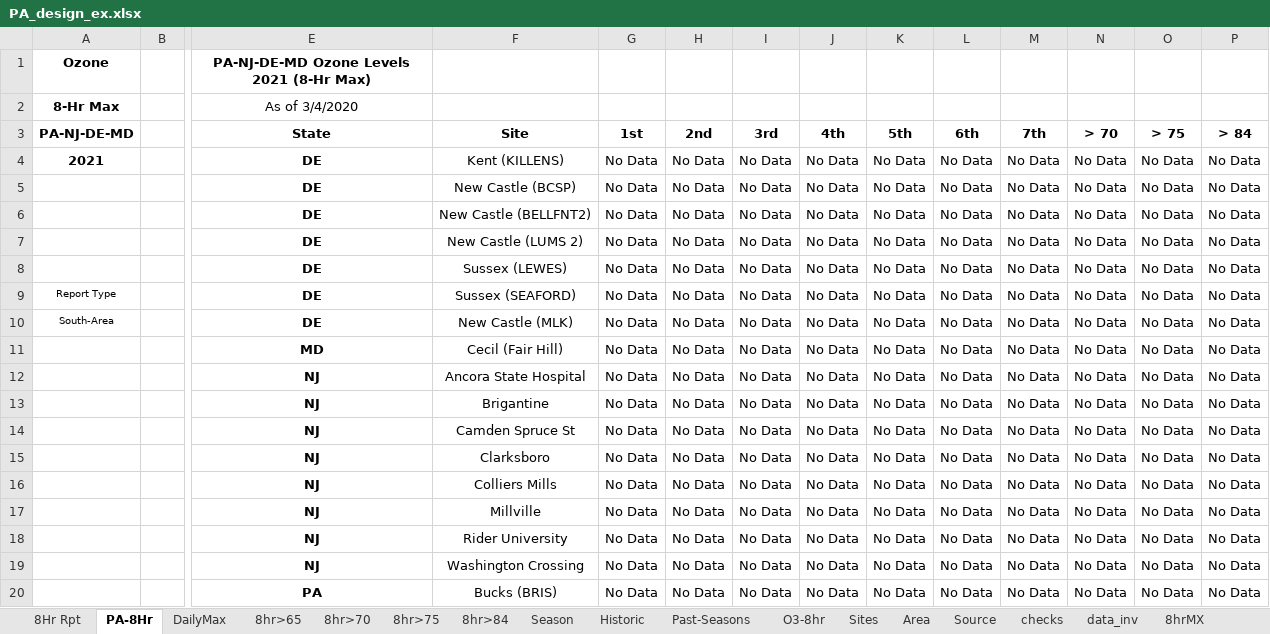
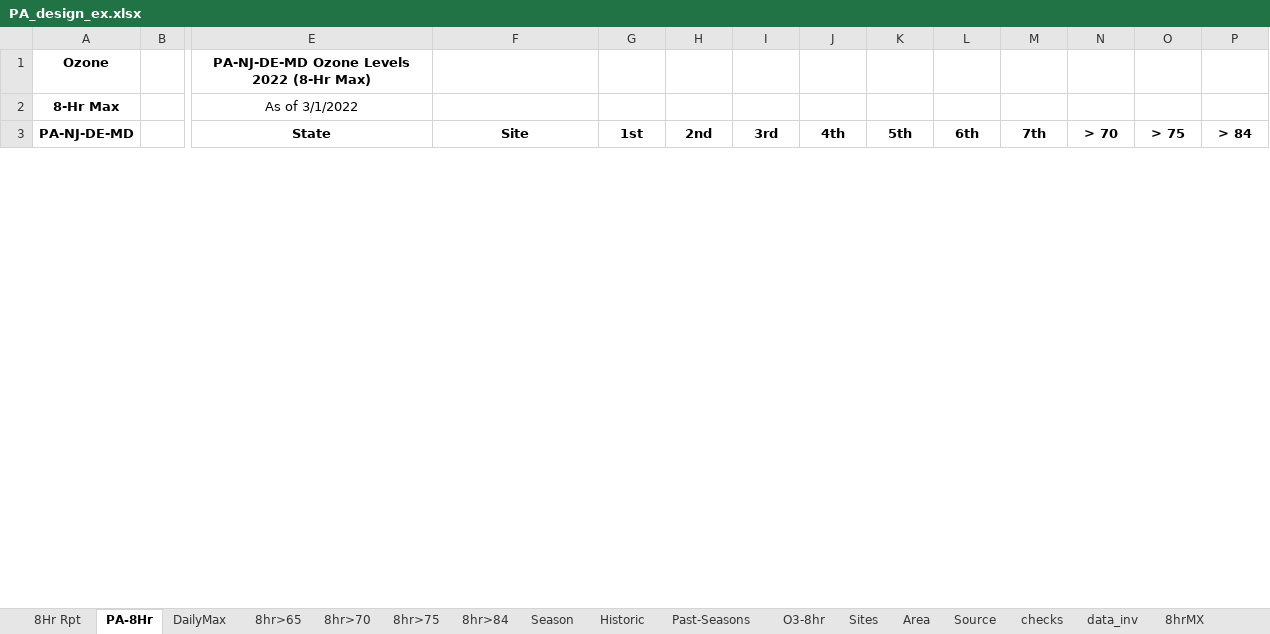
Before and after one commit to zoleak/Ozone_Tracking_Report, an Excel workbook: PA_design_ex.xlsx, sheet PA-8Hr, drawn as a sheet; only a part is shown, gaps mark what is left out; values as stored, in another font and other column widths than the file's, no borders; conditional formats not drawn; removed rows and columns are numbered as before the commit, all else as after; rows hold the shown columns only; the diff covers the shown part only; the diff names each change by its address in the sheet, - before the commit and + after, or states it on an @@ line.

Commit message:
updated data files

```diff
--- a/PA_design_ex.xlsx (sheet PA-8Hr)
+++ b/PA_design_ex.xlsx (sheet PA-8Hr)
-E1 (State): PA-NJ-DE-MD Ozone Levels 2021 (8-Hr Max)
+E1 (State): PA-NJ-DE-MD Ozone Levels 2022 (8-Hr Max)
-E2 (State): As of 3/4/2020
+E2 (State): As of 3/1/2022
-row 4: 2021 |  | DE | Kent (KILLENS) | No Data | No Data | No Data | No Data | No Data | No Data | No Data | No Data | No Data | No Data
-row 5:  |  | DE | New Castle (BCSP) | No Data | No Data | No Data | No Data | No Data | No Data | No Data | No Data | No Data | No Data
-row 6:  |  | DE | New Castle (BELLFNT2) | No Data | No Data | No Data | No Data | No Data | No Data | No Data | No Data | No Data | No Data
-row 7:  |  | DE | New Castle (LUMS 2) | No Data | No Data | No Data | No Data | No Data | No Data | No Data | No Data | No Data | No Data
-row 8:  |  | DE | Sussex (LEWES) | No Data | No Data | No Data | No Data | No Data | No Data | No Data | No Data | No Data | No Data
-row 9: Report Type |  | DE | Sussex (SEAFORD) | No Data | No Data | No Data | No Data | No Data | No Data | No Data | No Data | No Data | No Data
-row 10: South-Area |  | DE | New Castle (MLK) | No Data | No Data | No Data | No Data | No Data | No Data | No Data | No Data | No Data | No Data
-row 11:  |  | MD | Cecil (Fair Hill) | No Data | No Data | No Data | No Data | No Data | No Data | No Data | No Data | No Data | No Data
-row 12:  |  | NJ | Ancora State Hospital | No Data | No Data | No Data | No Data | No Data | No Data | No Data | No Data | No Data | No Data
-row 13:  |  | NJ | Brigantine | No Data | No Data | No Data | No Data | No Data | No Data | No Data | No Data | No Data | No Data
-row 14:  |  | NJ | Camden Spruce St | No Data | No Data | No Data | No Data | No Data | No Data | No Data | No Data | No Data | No Data
-row 15:  |  | NJ | Clarksboro | No Data | No Data | No Data | No Data | No Data | No Data | No Data | No Data | No Data | No Data
-row 16:  |  | NJ | Colliers Mills | No Data | No Data | No Data | No Data | No Data | No Data | No Data | No Data | No Data | No Data
-row 17:  |  | NJ | Millville | No Data | No Data | No Data | No Data | No Data | No Data | No Data | No Data | No Data | No Data
-row 18:  |  | NJ | Rider University | No Data | No Data | No Data | No Data | No Data | No Data | No Data | No Data | No Data | No Data
-row 19:  |  | NJ | Washington Crossing | No Data | No Data | No Data | No Data | No Data | No Data | No Data | No Data | No Data | No Data
-row 20:  |  | PA | Bucks (BRIS) | No Data | No Data | No Data | No Data | No Data | No Data | No Data | No Data | No Data | No Data
```
Also changed, not shown: 24 added rows and 7 removed rows elsewhere in this sheet, sheet DailyMax, sheet Past-Seasons, sheet 8Hr Rpt, sheet Historic, formulas that keep their value, charts or pictures, NJ Ozone 2022_KZ.xlsx, NJ_design_ex.xlsx, 3 other files.
